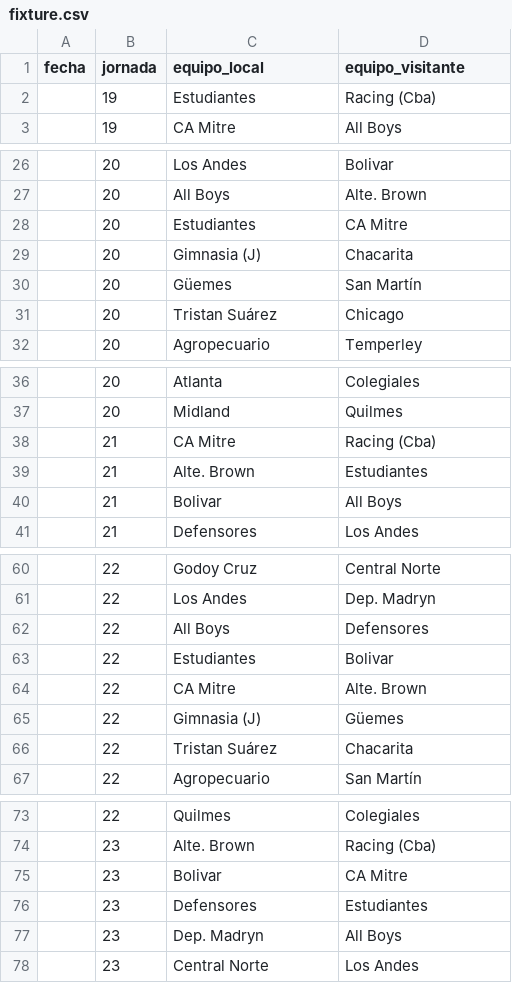
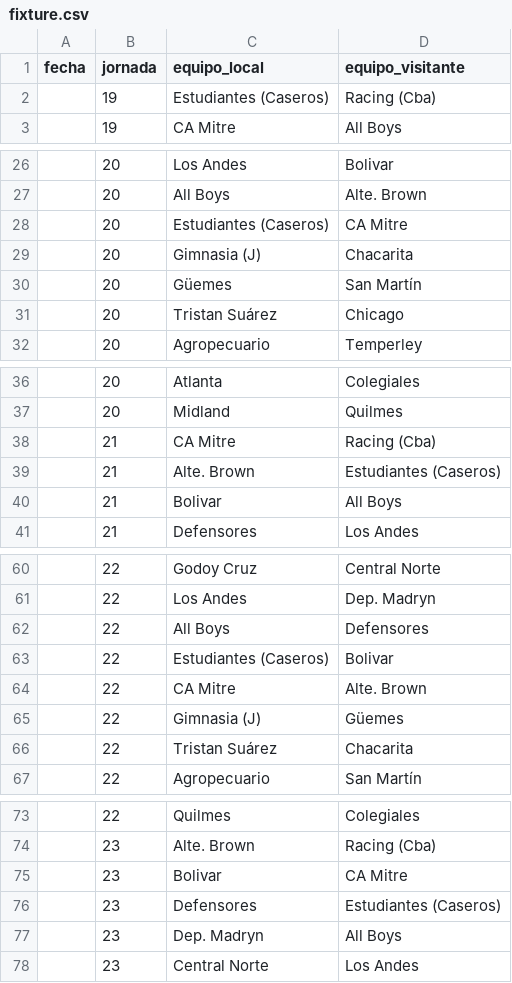
Before and after one commit to soydequilmes7/Simulador-Primera-B-Nacional, a CSV file: datos/fixture.csv, drawn as a sheet; only a part is shown, gaps mark what is left out; the diff covers the shown part only.

```diff
--- a/datos/fixture.csv
+++ b/datos/fixture.csv
@@ -1,3 +1,3 @@
 fecha,jornada,equipo_local,equipo_visitante
-,19,Estudiantes,Racing (Cba)
+,19,Estudiantes (Caseros),Racing (Cba)
 ,19,CA Mitre,All Boys
@@ -27,3 +27,3 @@ fecha,jornada,equipo_local,equipo_visitante
 ,20,All Boys,Alte. Brown
-,20,Estudiantes,CA Mitre
+,20,Estudiantes (Caseros),CA Mitre
 ,20,Gimnasia (J),Chacarita
@@ -38,3 +38,3 @@ fecha,jornada,equipo_local,equipo_visitante
 ,21,CA Mitre,Racing (Cba)
-,21,Alte. Brown,Estudiantes
+,21,Alte. Brown,Estudiantes (Caseros)
 ,21,Bolivar,All Boys
@@ -62,3 +62,3 @@ fecha,jornada,equipo_local,equipo_visitante
 ,22,All Boys,Defensores
-,22,Estudiantes,Bolivar
+,22,Estudiantes (Caseros),Bolivar
 ,22,CA Mitre,Alte. Brown
@@ -75,3 +75,3 @@ fecha,jornada,equipo_local,equipo_visitante
 ,23,Bolivar,CA Mitre
-,23,Defensores,Estudiantes
+,23,Defensores,Estudiantes (Caseros)
 ,23,Dep. Madryn,All Boys
```
Also changed, not shown: 13 edited cells elsewhere in this file, datos/fixture_primerac.csv, datos/resultados.csv, 6 other files.
